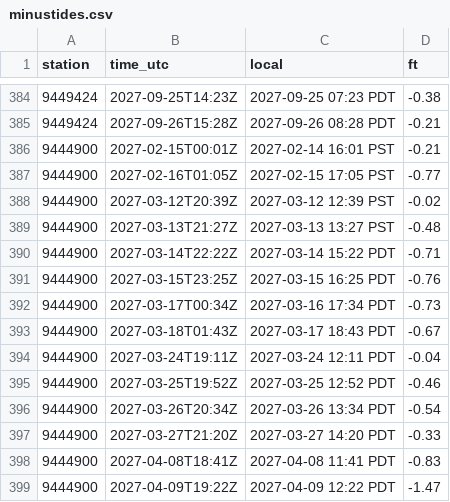
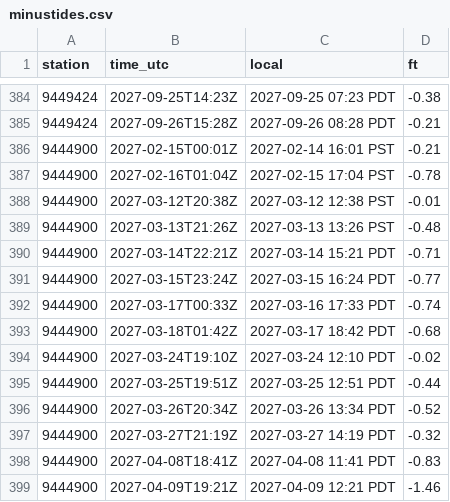
Before and after one commit to bdgroves/puget-tides, a CSV file: minustides.csv, drawn as a sheet; only a part is shown, gaps mark what is left out; the diff covers the shown part only.

```diff
--- a/minustides.csv
+++ b/minustides.csv
@@ -386,14 +386,14 @@ station,time_utc,local,ft
 9444900,2027-02-15T00:01Z,2027-02-14 16:01 PST,-0.21
-9444900,2027-02-16T01:05Z,2027-02-15 17:05 PST,-0.77
-9444900,2027-03-12T20:39Z,2027-03-12 12:39 PST,-0.02
-9444900,2027-03-13T21:27Z,2027-03-13 13:27 PST,-0.48
-9444900,2027-03-14T22:22Z,2027-03-14 15:22 PDT,-0.71
-9444900,2027-03-15T23:25Z,2027-03-15 16:25 PDT,-0.76
-9444900,2027-03-17T00:34Z,2027-03-16 17:34 PDT,-0.73
-9444900,2027-03-18T01:43Z,2027-03-17 18:43 PDT,-0.67
-9444900,2027-03-24T19:11Z,2027-03-24 12:11 PDT,-0.04
-9444900,2027-03-25T19:52Z,2027-03-25 12:52 PDT,-0.46
-9444900,2027-03-26T20:34Z,2027-03-26 13:34 PDT,-0.54
-9444900,2027-03-27T21:20Z,2027-03-27 14:20 PDT,-0.33
+9444900,2027-02-16T01:04Z,2027-02-15 17:04 PST,-0.78
+9444900,2027-03-12T20:38Z,2027-03-12 12:38 PST,-0.01
+9444900,2027-03-13T21:26Z,2027-03-13 13:26 PST,-0.48
+9444900,2027-03-14T22:21Z,2027-03-14 15:21 PDT,-0.71
+9444900,2027-03-15T23:24Z,2027-03-15 16:24 PDT,-0.77
+9444900,2027-03-17T00:33Z,2027-03-16 17:33 PDT,-0.74
+9444900,2027-03-18T01:42Z,2027-03-17 18:42 PDT,-0.68
+9444900,2027-03-24T19:10Z,2027-03-24 12:10 PDT,-0.02
+9444900,2027-03-25T19:51Z,2027-03-25 12:51 PDT,-0.44
+9444900,2027-03-26T20:34Z,2027-03-26 13:34 PDT,-0.52
+9444900,2027-03-27T21:19Z,2027-03-27 14:19 PDT,-0.32
 9444900,2027-04-08T18:41Z,2027-04-08 11:41 PDT,-0.83
-9444900,2027-04-09T19:22Z,2027-04-09 12:22 PDT,-1.47
+9444900,2027-04-09T19:21Z,2027-04-09 12:21 PDT,-1.46
```
Also changed, not shown: 1 removed row and 142 edited cells elsewhere in this file, harcon.csv, hilo.csv, 9 other files.
